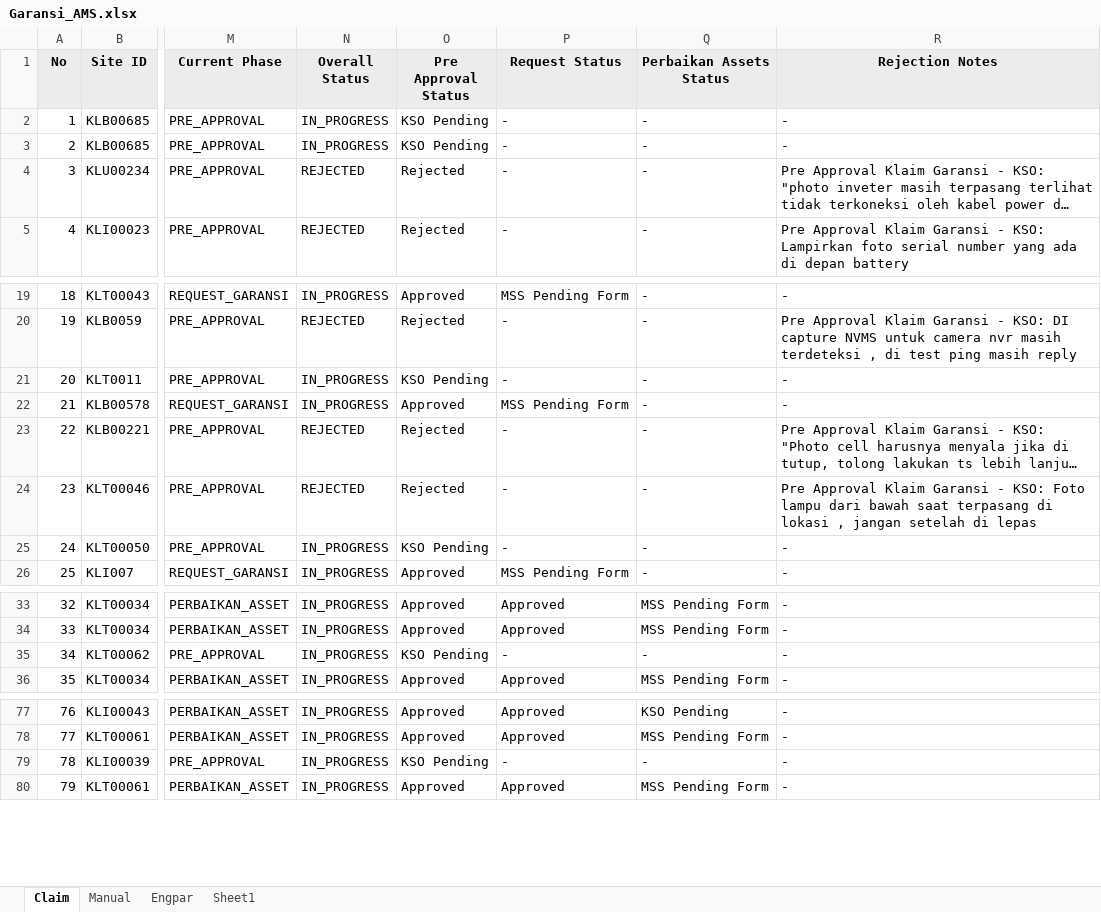
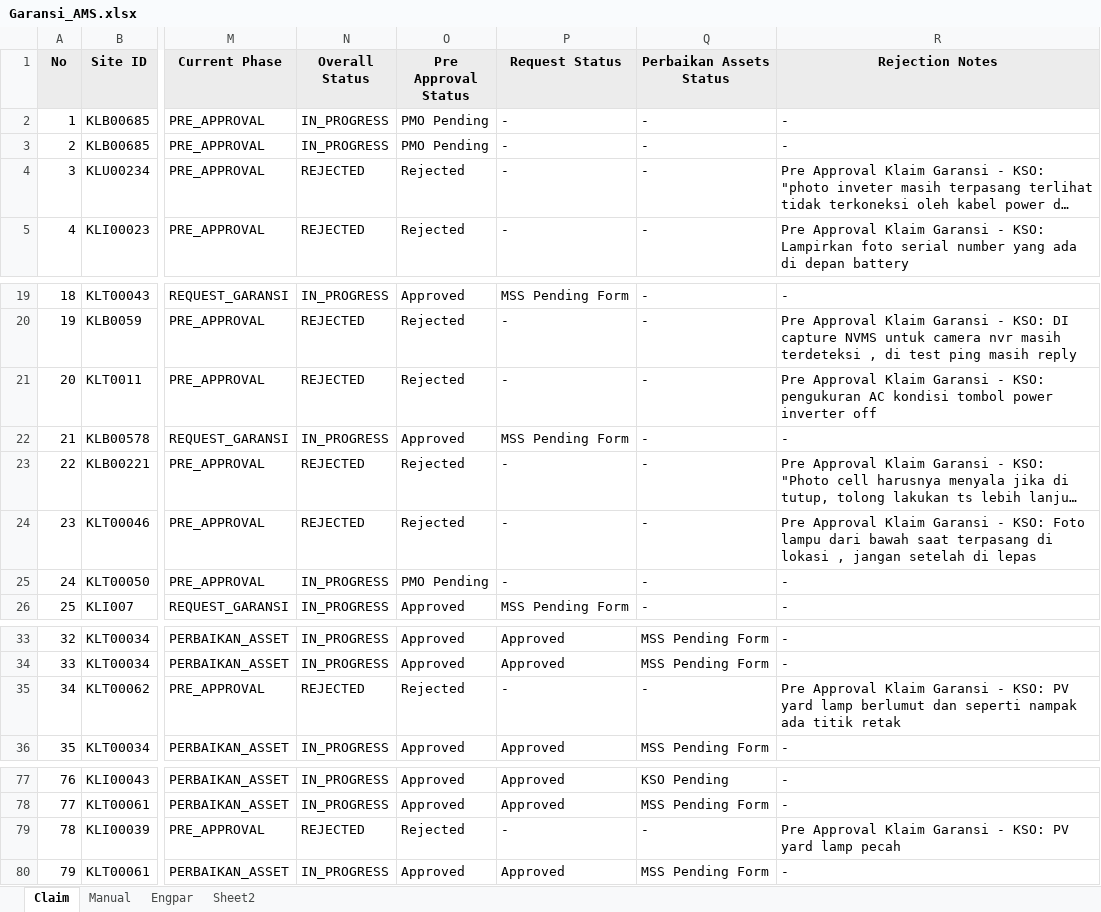
Before and after one commit to Harpaj6688/GaransiAMS, an Excel workbook: Garansi_AMS.xlsx, sheet Claim, drawn as a sheet; only a part is shown, gaps mark what is left out; long unchanged cells end in …; values as stored, in another font and other column widths than the file's, no borders; the diff names each change by its address in the sheet, - before the commit and + after, or states it on an @@ line.

```diff
--- a/Garansi_AMS.xlsx (sheet Claim)
+++ b/Garansi_AMS.xlsx (sheet Claim)
-sheet tab: Sheet1
+sheet tab: Sheet2
-O2:O3 (Pre Approval Status): KSO Pending
+O2:O3 (Pre Approval Status): PMO Pending
-N21 (Overall Status): IN_PROGRESS
+N21 (Overall Status): REJECTED
-O21 (Pre Approval Status): KSO Pending
+O21 (Pre Approval Status): Rejected
-R21 (Rejection Notes): -
+R21 (Rejection Notes): Pre Approval Klaim Garansi - KSO: pengukuran AC kondisi tombol power inverter off
-O25 (Pre Approval Status): KSO Pending
+O25 (Pre Approval Status): PMO Pending
-N35 (Overall Status): IN_PROGRESS
+N35 (Overall Status): REJECTED
-O35 (Pre Approval Status): KSO Pending
+O35 (Pre Approval Status): Rejected
-R35 (Rejection Notes): -
+R35 (Rejection Notes): Pre Approval Klaim Garansi - KSO: PV yard lamp berlumut dan seperti nampak ada titik retak
-N79 (Overall Status): IN_PROGRESS
+N79 (Overall Status): REJECTED
-O79 (Pre Approval Status): KSO Pending
+O79 (Pre Approval Status): Rejected
-R79 (Rejection Notes): -
+R79 (Rejection Notes): Pre Approval Klaim Garansi - KSO: PV yard lamp pecah
```
Also changed, not shown: sheet Manual.
